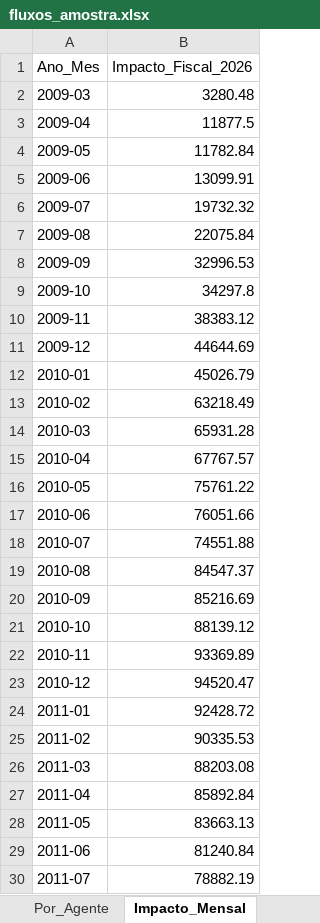
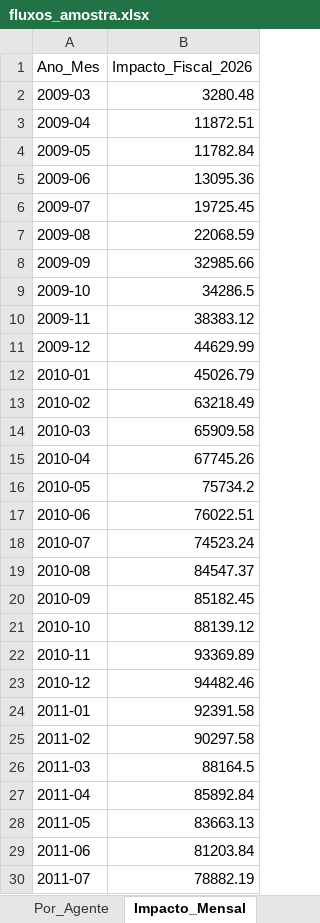
Before and after one commit to cafla19791-tech/SEC--data-analysys, an Excel workbook: output/fluxos_amostra.xlsx, sheet Impacto_Mensal, drawn as a sheet; only a part is shown; values as stored, in another font and other column widths than the file's, no borders; the diff covers the shown part only; the diff names each change by its address in the sheet, - before the commit and + after, or states it on an @@ line.

```diff
--- a/output/fluxos_amostra.xlsx (sheet Impacto_Mensal)
+++ b/output/fluxos_amostra.xlsx (sheet Impacto_Mensal)
-B3 (Impacto_Fiscal_2026): 11877.5
+B3 (Impacto_Fiscal_2026): 11872.51
-B5 (Impacto_Fiscal_2026): 13099.91
+B5 (Impacto_Fiscal_2026): 13095.36
-B6 (Impacto_Fiscal_2026): 19732.32
+B6 (Impacto_Fiscal_2026): 19725.45
-B7 (Impacto_Fiscal_2026): 22075.84
+B7 (Impacto_Fiscal_2026): 22068.59
-B8 (Impacto_Fiscal_2026): 32996.53
+B8 (Impacto_Fiscal_2026): 32985.66
-B9 (Impacto_Fiscal_2026): 34297.8
+B9 (Impacto_Fiscal_2026): 34286.5
-B11 (Impacto_Fiscal_2026): 44644.69
+B11 (Impacto_Fiscal_2026): 44629.99
-B14 (Impacto_Fiscal_2026): 65931.28
+B14 (Impacto_Fiscal_2026): 65909.58
-B15 (Impacto_Fiscal_2026): 67767.57
+B15 (Impacto_Fiscal_2026): 67745.26
-B16 (Impacto_Fiscal_2026): 75761.22
+B16 (Impacto_Fiscal_2026): 75734.2
-B17 (Impacto_Fiscal_2026): 76051.66
+B17 (Impacto_Fiscal_2026): 76022.51
-B18 (Impacto_Fiscal_2026): 74551.88
+B18 (Impacto_Fiscal_2026): 74523.24
-B20 (Impacto_Fiscal_2026): 85216.69
+B20 (Impacto_Fiscal_2026): 85182.45
-B23 (Impacto_Fiscal_2026): 94520.47
+B23 (Impacto_Fiscal_2026): 94482.46
-B24 (Impacto_Fiscal_2026): 92428.72
+B24 (Impacto_Fiscal_2026): 92391.58
-B25 (Impacto_Fiscal_2026): 90335.53
+B25 (Impacto_Fiscal_2026): 90297.58
-B26 (Impacto_Fiscal_2026): 88203.08
+B26 (Impacto_Fiscal_2026): 88164.5
-B29 (Impacto_Fiscal_2026): 81240.84
+B29 (Impacto_Fiscal_2026): 81203.84
```
Also changed, not shown: 56 edited cells elsewhere in this sheet, sheet Amostra_Parcelas, sheet Por_Agente, sheet Resumo, output/resumo_por_agente.xlsx, 4 other files.
